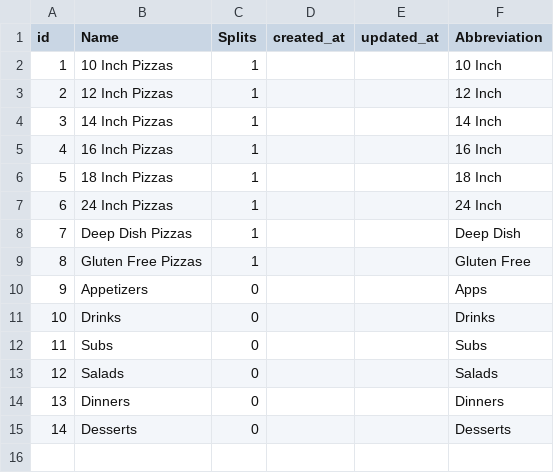
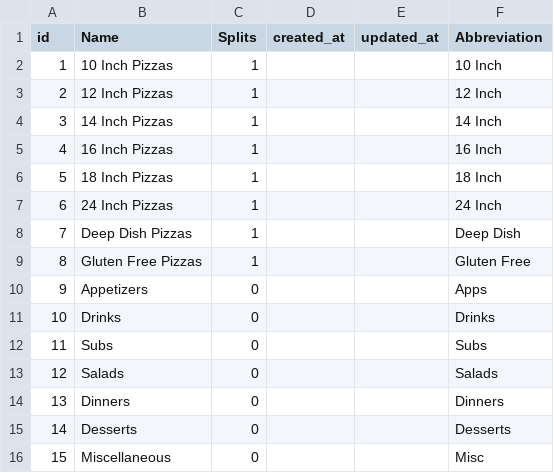
Before and after one commit to wmuCS4900Project/PalermoPOS, a CSV file: dbimport/categories.csv, drawn as a sheet; the diff names each change by its address in the sheet, - before the commit and + after, or states it on an @@ line.

Commit message:
updated categories and products csvs with misc category for addons

```diff
--- a/dbimport/categories.csv
+++ b/dbimport/categories.csv
+row 16: 15 | Miscellaneous | 0 |  |  | Misc
```
Also changed, not shown: dbimport/products.csv, 1 other file.
